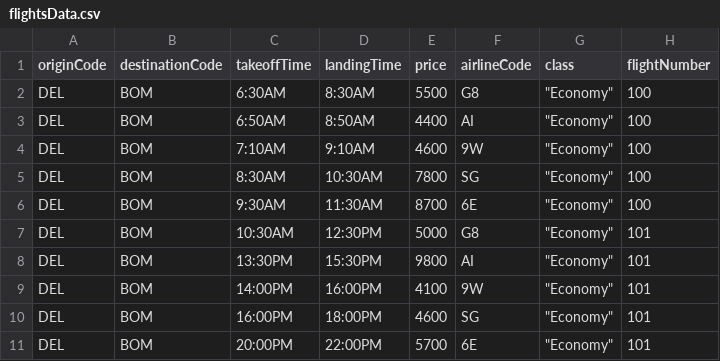
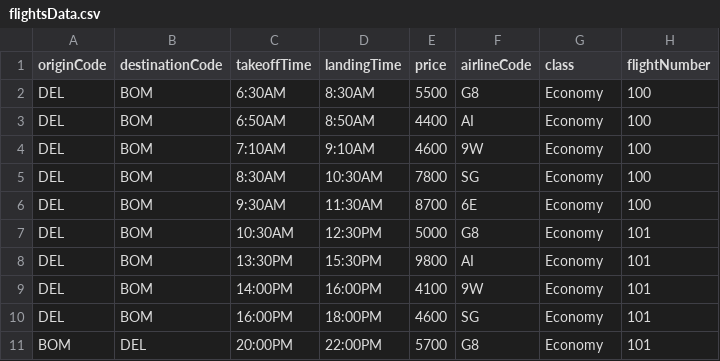
Before and after one commit to ragnar-lothbrok/flight-journey, a CSV file: flightsData.csv, drawn as a sheet.

Commit message:
Flight search added.

```diff
--- a/flightsData.csv
+++ b/flightsData.csv
@@ -1,11 +1,11 @@
 originCode,destinationCode,takeoffTime,landingTime,price,airlineCode,class,flightNumber
-DEL,BOM,6:30AM,8:30AM,5500,G8,"         ""Economy""",100
-DEL,BOM,6:50AM,8:50AM,4400,AI,"         ""Economy""",100
-DEL,BOM,7:10AM,9:10AM,4600,9W,"         ""Economy""",100
-DEL,BOM,8:30AM,10:30AM,7800,SG,"         ""Economy""",100
-DEL,BOM,9:30AM,11:30AM,8700,6E,"         ""Economy""",100
-DEL,BOM,10:30AM,12:30PM,5000,G8,"         ""Economy""",101
-DEL,BOM,13:30PM,15:30PM,9800,AI,"         ""Economy""",101
-DEL,BOM,14:00PM,16:00PM,4100,9W,"         ""Economy""",101
-DEL,BOM,16:00PM,18:00PM,4600,SG,"         ""Economy""",101
-DEL,BOM,20:00PM,22:00PM,5700,6E,"         ""Economy""",101
+DEL,BOM,6:30AM,8:30AM,5500,G8,"Economy",100
+DEL,BOM,6:50AM,8:50AM,4400,AI,"Economy",100
+DEL,BOM,7:10AM,9:10AM,4600,9W,"Economy",100
+DEL,BOM,8:30AM,10:30AM,7800,SG,"Economy",100
+DEL,BOM,9:30AM,11:30AM,8700,6E,"Economy",100
+DEL,BOM,10:30AM,12:30PM,5000,G8,"Economy",101
+DEL,BOM,13:30PM,15:30PM,9800,AI,"Economy",101
+DEL,BOM,14:00PM,16:00PM,4100,9W,"Economy",101
+DEL,BOM,16:00PM,18:00PM,4600,SG,"Economy",101
+BOM,DEL,20:00PM,22:00PM,5700,G8,"Economy",101
```
Also changed, not shown: 18 other files.
